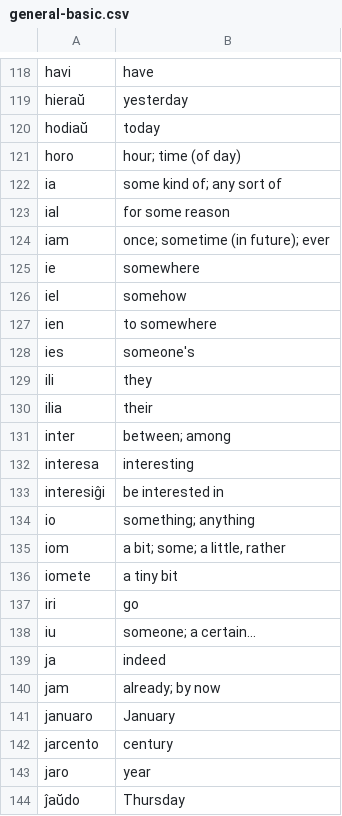
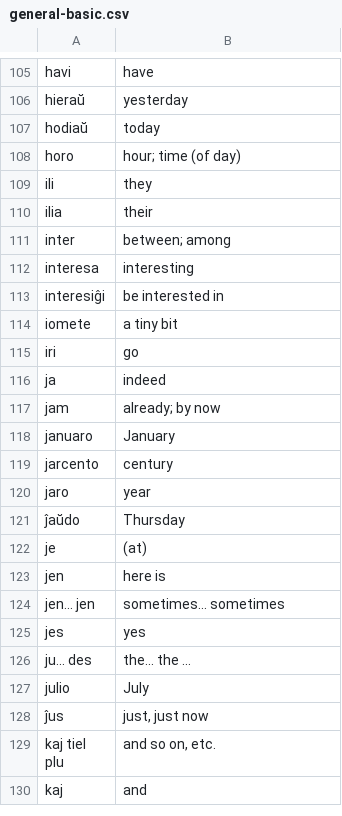
Before and after one commit to paulmakepeace/vortlisto, a CSV file: csv/general-basic.csv, drawn as a sheet; only a part is shown, gaps mark what is left out; the shorter side is filled out with more unchanged rows; the diff covers the shown part only.

```diff
--- a/csv/general-basic.csv
+++ b/csv/general-basic.csv
@@ -121,9 +108,2 @@ hodiaŭ,today
 horo,hour; time (of day)
-ia,some kind of; any sort of
-ial,for some reason
-iam,once; sometime (in future); ever
-ie,somewhere
-iel,somehow
-ien,to somewhere
-ies,someone's
 ili,they
@@ -133,7 +113,4 @@ interesa,interesting
 interesiĝi,be interested in
-io,something; anything
-iom,"a bit; some; a little, rather"
 iomete,a tiny bit
 iri,go
-iu,someone; a certain...
 ja,indeed
```
Also changed, not shown: 41 removed rows elsewhere in this file, 2 other files.
